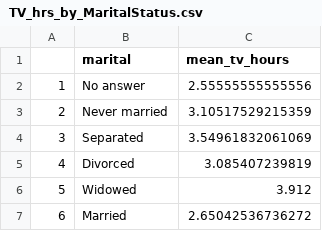
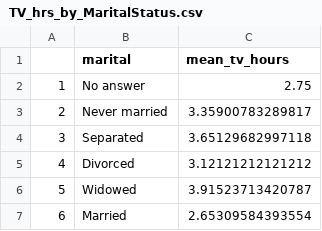
Before and after one commit to pscprz/tv_hrs_analysis, a CSV file: TV_hrs_by_MaritalStatus.csv, drawn as a sheet.

```diff
--- a/TV_hrs_by_MaritalStatus.csv
+++ b/TV_hrs_by_MaritalStatus.csv
@@ -1,7 +1,7 @@
 "","marital","mean_tv_hours"
-"1","No answer",2.55555555555556
-"2","Never married",3.10517529215359
-"3","Separated",3.54961832061069
-"4","Divorced",3.085407239819
-"5","Widowed",3.912
-"6","Married",2.65042536736272
+"1","No answer",2.75
+"2","Never married",3.35900783289817
+"3","Separated",3.65129682997118
+"4","Divorced",3.12121212121212
+"5","Widowed",3.91523713420787
+"6","Married",2.65309584393554
```
Also changed, not shown: 1 other file.
